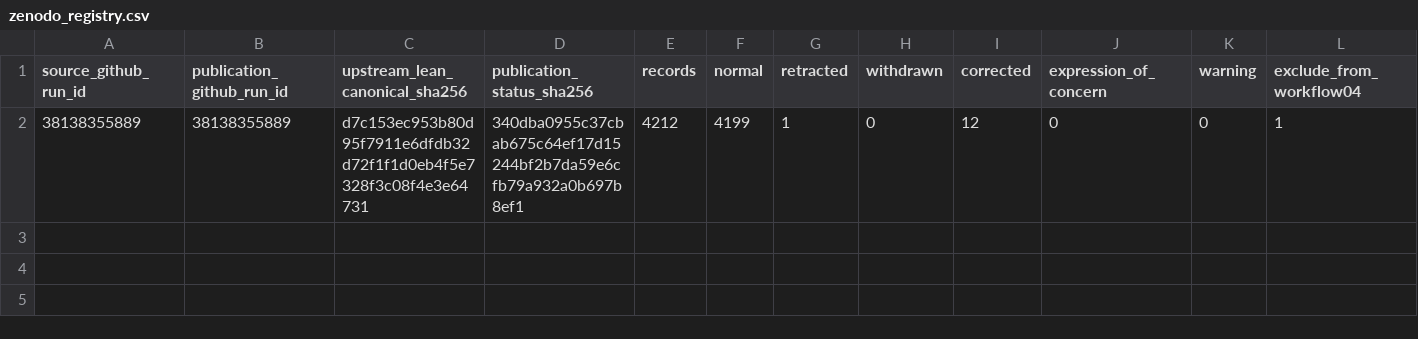
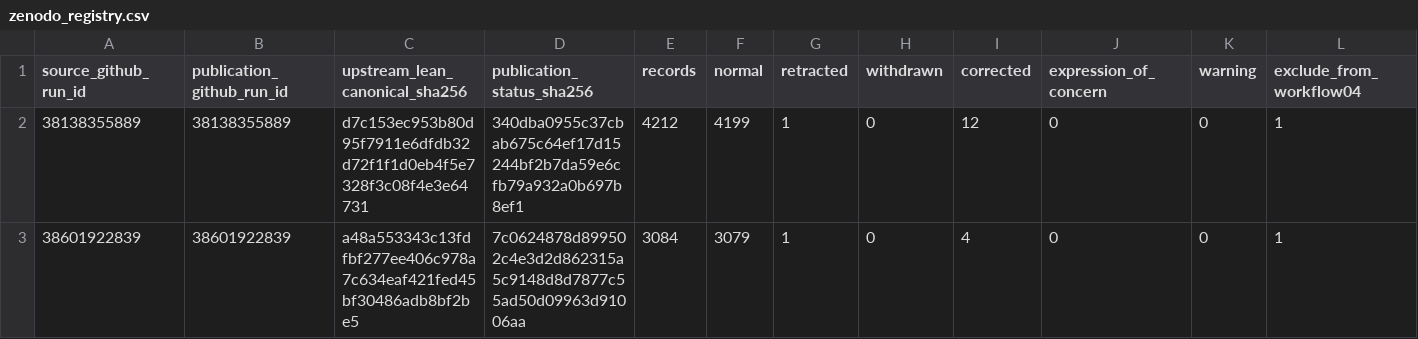
Before and after one commit to thesalmonandthetomato/LivingEvidenceMap, a CSV file: docs/publication_status/zenodo_registry.csv, drawn as a sheet; only a part is shown; rows hold the shown columns only; the diff names each change by its address in the sheet, - before the commit and + after, or states it on an @@ line.

```diff
--- a/docs/publication_status/zenodo_registry.csv
+++ b/docs/publication_status/zenodo_registry.csv
+row 3: 38601922839 | 38601922839 | a48a553343c13fdfbf277ee406c978a7c634eaf421fed45bf30486adb8bf2be5 | 7c0624878d899502c4e3d2d862315a5c9148d8d7877c55ad50d09963d91006aa | 3084 | 3079 | 1 | 0 | 4 | 0 | 0 | 1
```
Also changed, not shown: 1 other file.
